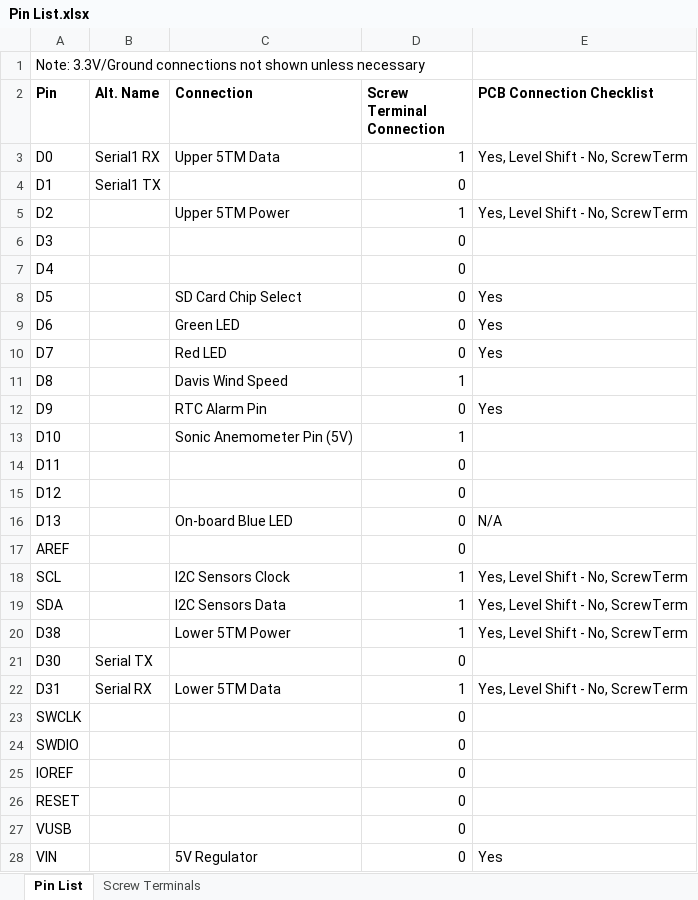
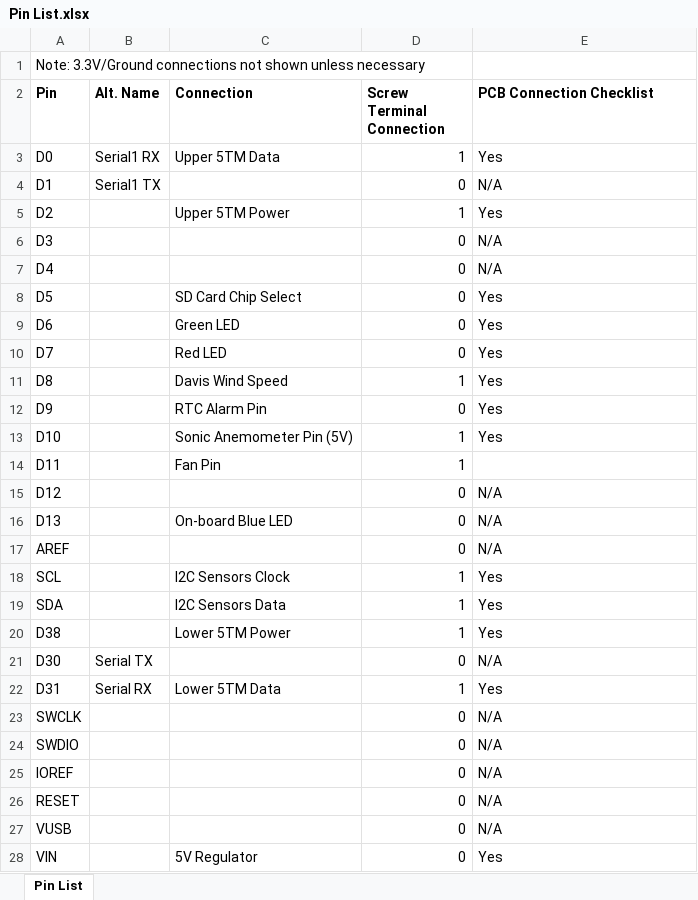
Before and after one commit to madvoid/LEMSv2, an Excel workbook: Hardware Information/Pin List.xlsx, sheet Pin List, drawn as a sheet; only a part is shown; values as stored, in another font and other column widths than the file's, no borders; conditional formats not drawn; the diff covers the shown part only; the diff names each change by its address in the sheet, - before the commit and + after, or states it on an @@ line.

```diff
--- a/Hardware Information/Pin List.xlsx (sheet Pin List)
+++ b/Hardware Information/Pin List.xlsx (sheet Pin List)
@@ sheet tab hidden: Screw Terminals @@
-E3 (PCB Connection Checklist): Yes, Level Shift - No, ScrewTerm
+E3 (PCB Connection Checklist): Yes
-E4 (PCB Connection Checklist): (empty)
+E4 (PCB Connection Checklist): N/A
-E5 (PCB Connection Checklist): Yes, Level Shift - No, ScrewTerm
+E5 (PCB Connection Checklist): Yes
-E6:E7 (PCB Connection Checklist): (empty)
+E6:E7 (PCB Connection Checklist): N/A
-E11 (PCB Connection Checklist): (empty)
+E11 (PCB Connection Checklist): Yes
-E13 (PCB Connection Checklist): (empty)
+E13 (PCB Connection Checklist): Yes
-C14 (Connection): (empty)
+C14 (Connection): Fan Pin
-D14 (Screw Terminal Connection): 0
+D14 (Screw Terminal Connection): 1
-E15 (PCB Connection Checklist): (empty)
+E15 (PCB Connection Checklist): N/A
-E17 (PCB Connection Checklist): (empty)
+E17 (PCB Connection Checklist): N/A
-E18:E20 (PCB Connection Checklist): Yes, Level Shift - No, ScrewTerm
+E18:E20 (PCB Connection Checklist): Yes
-E21 (PCB Connection Checklist): (empty)
+E21 (PCB Connection Checklist): N/A
-E22 (PCB Connection Checklist): Yes, Level Shift - No, ScrewTerm
+E22 (PCB Connection Checklist): Yes
-E23:E27 (PCB Connection Checklist): (empty)
+E23:E27 (PCB Connection Checklist): N/A
```
Also changed, not shown: 9 edited cells elsewhere in this sheet, Hardware Information/Bill of Materials.xlsx, 4 other files.
